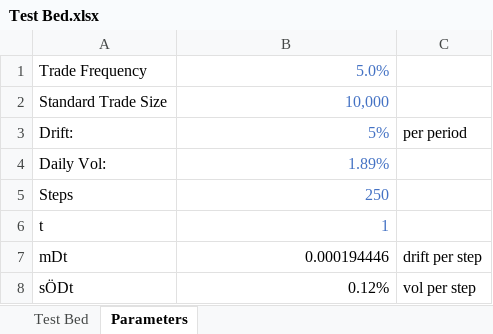
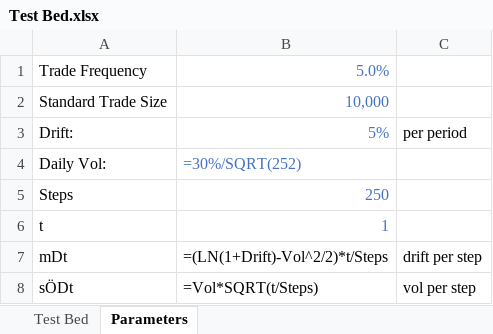
Before and after one commit to oscarwoodi/BHProj2Team1, an Excel workbook: Data/Test Bed.xlsx, sheet Parameters, drawn as a sheet; values as stored, in another font and other column widths than the file's, no borders; formulas without a stored value are shown as written; the diff names each change by its address in the sheet, - before the commit and + after, or states it on an @@ line.

```diff
--- a/Data/Test Bed.xlsx (sheet Parameters)
+++ b/Data/Test Bed.xlsx (sheet Parameters)
-B4: 1.89%
+B4: =30%/SQRT(252)
-B7: 0.000194446
+B7: =(LN(1+Drift)-Vol^2/2)*t/Steps
-B8: 0.12%
+B8: =Vol*SQRT(t/Steps)
```
Also changed, not shown: sheet Test Bed, 8 other files.
